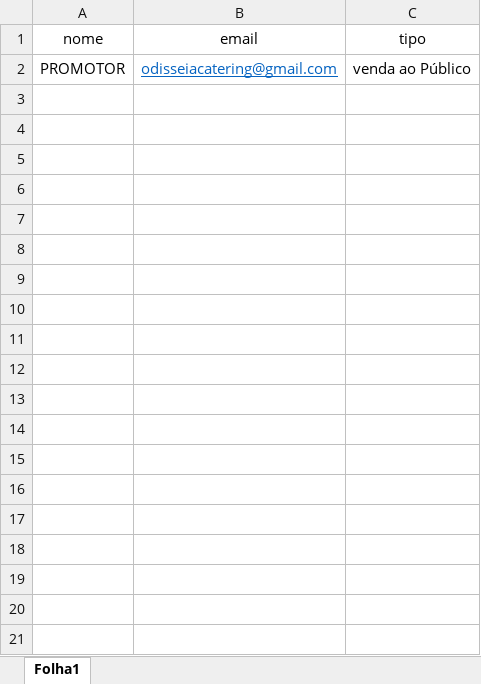
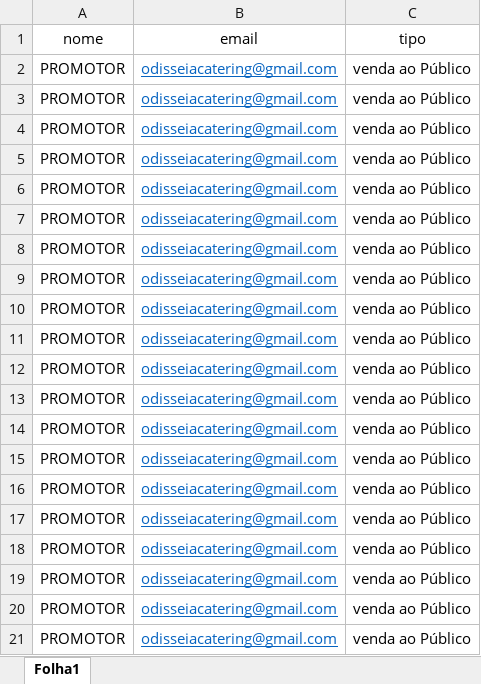
Before and after one commit to andreteixeiramorgado-cyber/ticket-system, an Excel workbook: bilhetes.xlsx, sheet Folha1, drawn as a sheet; only a part is shown; values as stored, in another font and other column widths than the file's, no borders; the diff covers the shown part only; the diff names each change by its address in the sheet, - before the commit and + after, or states it on an @@ line.

```diff
--- a/bilhetes.xlsx (sheet Folha1)
+++ b/bilhetes.xlsx (sheet Folha1)
+row 3: PROMOTOR | odisseiacatering@gmail.com | venda ao Público
+row 4: PROMOTOR | odisseiacatering@gmail.com | venda ao Público
+row 5: PROMOTOR | odisseiacatering@gmail.com | venda ao Público
+row 6: PROMOTOR | odisseiacatering@gmail.com | venda ao Público
+row 7: PROMOTOR | odisseiacatering@gmail.com | venda ao Público
+row 8: PROMOTOR | odisseiacatering@gmail.com | venda ao Público
+row 9: PROMOTOR | odisseiacatering@gmail.com | venda ao Público
+row 10: PROMOTOR | odisseiacatering@gmail.com | venda ao Público
+row 11: PROMOTOR | odisseiacatering@gmail.com | venda ao Público
+row 12: PROMOTOR | odisseiacatering@gmail.com | venda ao Público
+row 13: PROMOTOR | odisseiacatering@gmail.com | venda ao Público
+row 14: PROMOTOR | odisseiacatering@gmail.com | venda ao Público
+row 15: PROMOTOR | odisseiacatering@gmail.com | venda ao Público
+row 16: PROMOTOR | odisseiacatering@gmail.com | venda ao Público
+row 17: PROMOTOR | odisseiacatering@gmail.com | venda ao Público
+row 18: PROMOTOR | odisseiacatering@gmail.com | venda ao Público
+row 19: PROMOTOR | odisseiacatering@gmail.com | venda ao Público
+row 20: PROMOTOR | odisseiacatering@gmail.com | venda ao Público
+row 21: PROMOTOR | odisseiacatering@gmail.com | venda ao Público
```
Also changed, not shown: 10 added rows elsewhere in this sheet, 9 other files.
